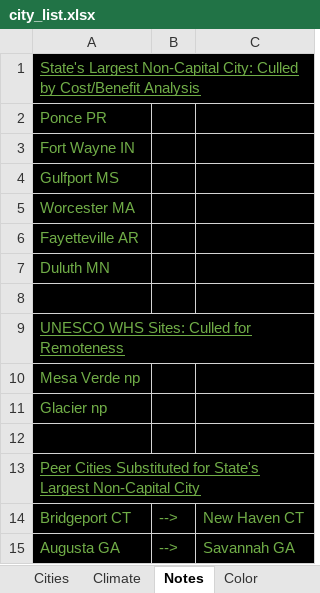
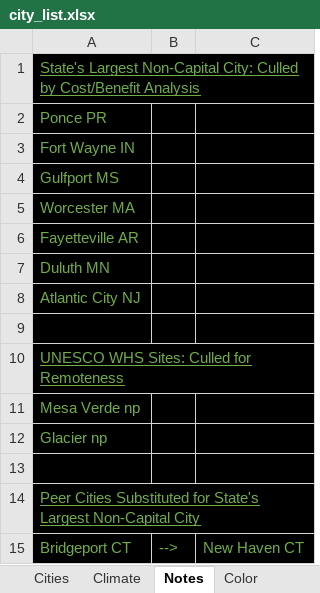
Before and after one commit to sjoshuam/roadtrips, an Excel workbook: io_in/city_list.xlsx, sheet Notes, drawn as a sheet; only a part is shown; the shorter side is filled out with more unchanged rows; values as stored, in another font and other column widths than the file's, no borders; the diff names each change by its address in the sheet, - before the commit and + after, or states it on an @@ line.

```diff
--- a/io_in/city_list.xlsx (sheet Notes)
+++ b/io_in/city_list.xlsx (sheet Notes)
+row 8: Atlantic City NJ
```
Also changed, not shown: sheet Cities, other sheet tabs, formulas that keep their value, 3 other files.
